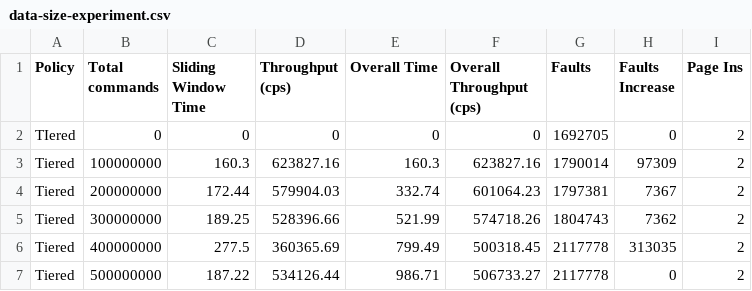
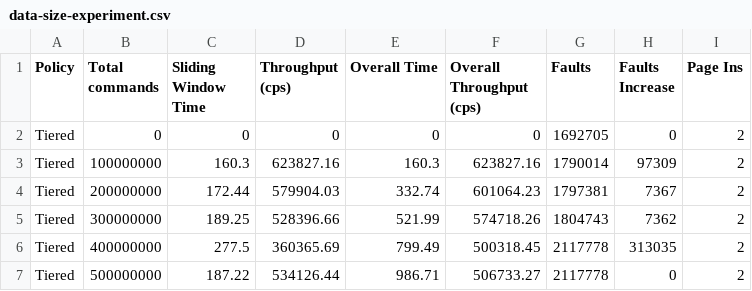
Before and after one commit to iankelk/lsm-tree, a CSV file: data-size-experiment.csv, drawn as a sheet; only a part is shown.

Commit message:
Update data-size-experiment.csv

```diff
--- a/data-size-experiment.csv
+++ b/data-size-experiment.csv
@@ -1,3 +1,3 @@
 Policy,Total commands,Sliding Window Time,Throughput (cps),Overall Time,Overall Throughput (cps),Faults,Faults Increase,Page Ins
-TIered,0,0,0,0,0,1692705,0,2
+Tiered,0,0,0,0,0,1692705,0,2
 Tiered,100000000,160.3,623827.16,160.3,623827.16,1790014,97309,2
```
